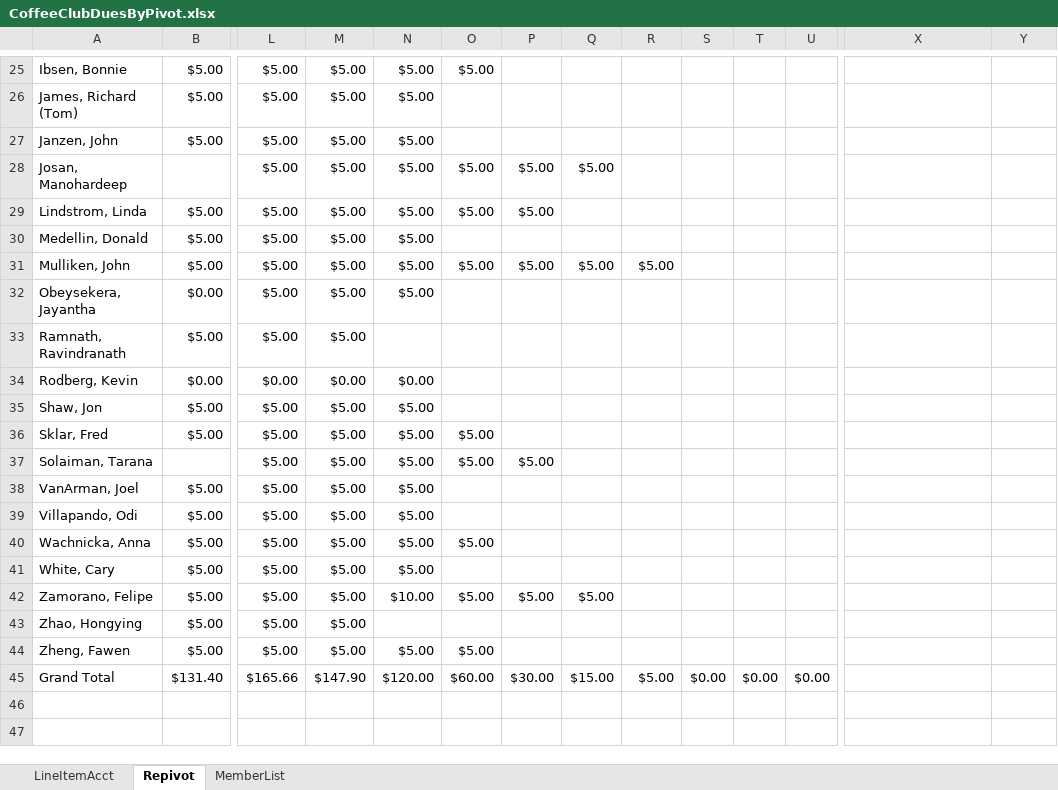
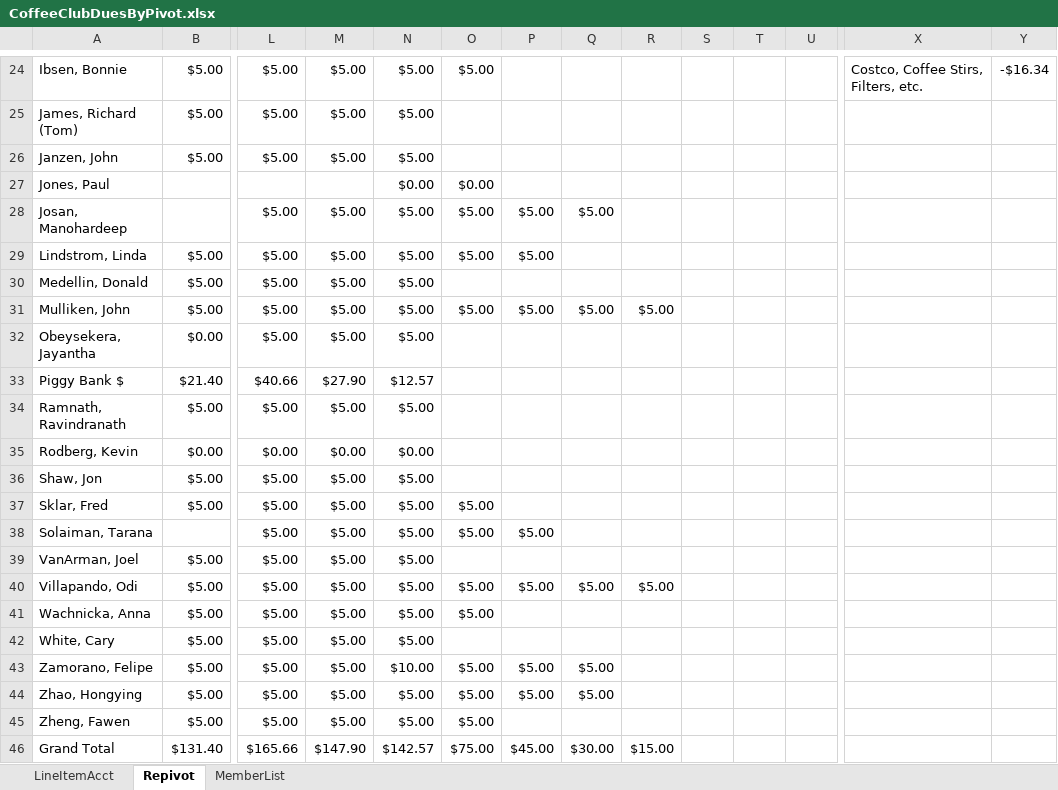
Before and after one commit to KevinRodberg/CoffeeClubMaintenance, an Excel workbook: CoffeeClubDuesByPivot.xlsx, sheet Repivot, drawn as a sheet; only a part is shown, gaps mark what is left out; values as stored, in another font and other column widths than the file's, no borders; charts and pictures and conditional formats not drawn; addresses are those after the commit; rows hold the shown columns only; the diff covers the shown part only; the diff names each change by its address in the sheet, - before the commit and + after, or states it on an @@ line.

```diff
--- a/CoffeeClubDuesByPivot.xlsx (sheet Repivot)
+++ b/CoffeeClubDuesByPivot.xlsx (sheet Repivot)
-X24: (empty)
+X24: Costco, Coffee Stirs, Filters, etc.
-Y24: (empty)
+Y24: -$16.34
+row 27: Jones, Paul |  |  |  | $0.00 | $0.00
+row 33: Piggy Bank $ | $21.40 | $40.66 | $27.90 | $12.57
-N34: (empty)
+N34: $5.00
-O40: (empty)
+O40: $5.00
-P40: (empty)
+P40: $5.00
-Q40: (empty)
+Q40: $5.00
-R40: (empty)
+R40: $5.00
-N44: (empty)
+N44: $5.00
-O44: (empty)
+O44: $5.00
-P44: (empty)
+P44: $5.00
-Q44: (empty)
+Q44: $5.00
-N46: $120.00
+N46: $142.57
-O46: $60.00
+O46: $75.00
-P46: $30.00
+P46: $45.00
-Q46: $15.00
+Q46: $30.00
-R46: $5.00
+R46: $15.00
-S46: $0.00
+S46: (empty)
-T46: $0.00
+T46: (empty)
-U46: $0.00
+U46: (empty)
```
Also changed, not shown: 1 removed row, 30 edited cells and cell formats elsewhere in this sheet, sheet LineItemAcct, sheet MemberList, formulas that keep their value, hidden cells, charts or pictures, 2 other files.
